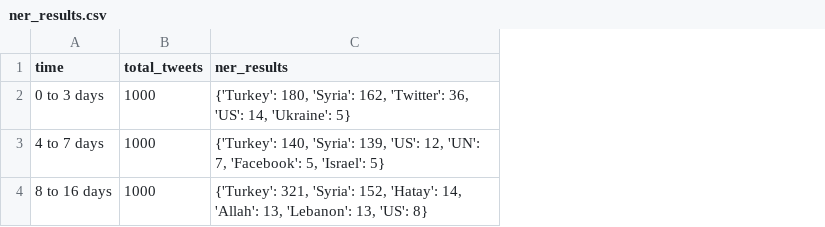
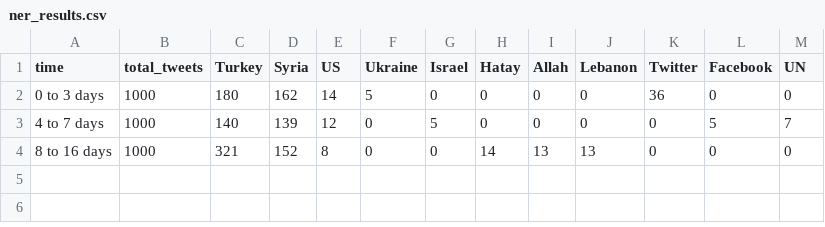
Before and after one commit to nkafwimi/CSE-6242-Spring-2023, a CSV file: src/imports/ner/ner_results.csv, drawn as a sheet; removed rows and columns are numbered as before the commit, all else as after; the diff names each change by its address in the sheet, - before the commit and + after, or states it on an @@ line.

```diff
--- a/src/imports/ner/ner_results.csv
+++ b/src/imports/ner/ner_results.csv
-column C (ner_results), rows 2-4: {'Turkey': 180, 'Syria': 162, 'Twitter': 36, 'US': 14, 'Ukraine': 5} | {'Turkey': 140, 'Syria': 139, 'US': 12, 'UN': 7, 'Facebook': 5, 'Israel': 5} | {'Turkey': 321, 'Syria': 152, 'Hatay': 14, 'Allah': 13, 'Lebanon': 13, 'US': 8}
+column C (Turkey), rows 2-4: 180 | 140 | 321
+column D (Syria), rows 2-4: 162 | 139 | 152
+column E (US), rows 2-4: 14 | 12 | 8
+column F (Ukraine), rows 2-4: 5 | 0 | 0
+column G (Israel), rows 2-4: 0 | 5 | 0
+column H (Hatay), rows 2-4: 0 | 0 | 14
+column I (Allah), rows 2-4: 0 | 0 | 13
+column J (Lebanon), rows 2-4: 0 | 0 | 13
+column K (Twitter), rows 2-4: 36 | 0 | 0
+column L (Facebook), rows 2-4: 0 | 5 | 0
+column M (UN), rows 2-4: 0 | 7 | 0
```
Also changed, not shown: 2 other files.
